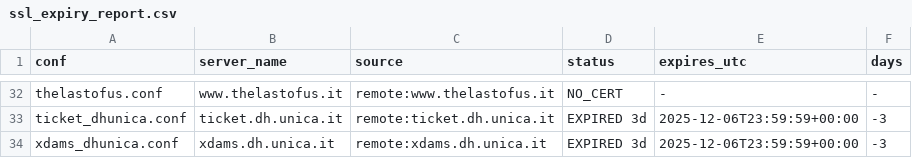
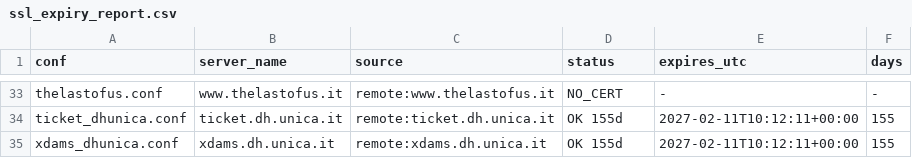
Before and after one commit to caprowsky/proxy.dh.unica, a CSV file: scripts/ssl_expiry_report.csv, drawn as a sheet; only a part is shown, gaps mark what is left out; addresses are those after the commit; the diff covers the shown part only; the diff names each change by its address in the sheet, - before the commit and + after, or states it on an @@ line.

```diff
--- a/scripts/ssl_expiry_report.csv
+++ b/scripts/ssl_expiry_report.csv
-D34:D35 (status): EXPIRED 3d
+D34:D35 (status): OK 155d
-E34:E35 (expires_utc): 2025-12-06T23:59:59+00:00
+E34:E35 (expires_utc): 2027-02-11T10:12:11+00:00
-F34:F35 (days): -3
+F34:F35 (days): 155
```
Also changed, not shown: 1 added row and 86 edited cells elsewhere in this file.
